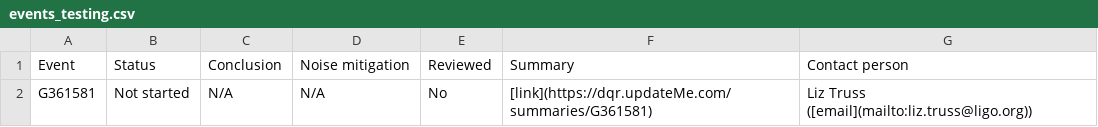
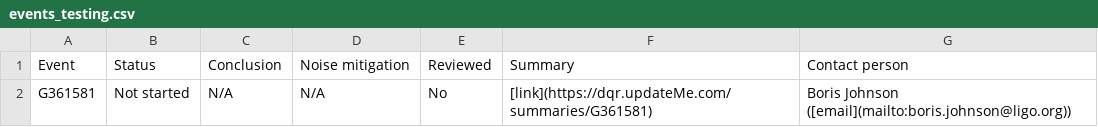
Before and after one commit to siddharth101/event_validation, a CSV file: data/events_testing.csv, drawn as a sheet.

```diff
--- a/data/events_testing.csv
+++ b/data/events_testing.csv
@@ -1,2 +1,2 @@
 Event,Status,Conclusion,Noise mitigation,Reviewed,Summary,Contact person
-G361581,Not started,N/A,N/A,No,[link](https://dqr.updateMe.com/summaries/G361581),Liz Truss ([email](mailto:liz.truss@ligo.org))
+G361581,Not started,N/A,N/A,No,[link](https://dqr.updateMe.com/summaries/G361581),Boris Johnson ([email](mailto:boris.johnson@ligo.org))
```
Also changed, not shown: data/rota_testing.csv, 26 other files.
